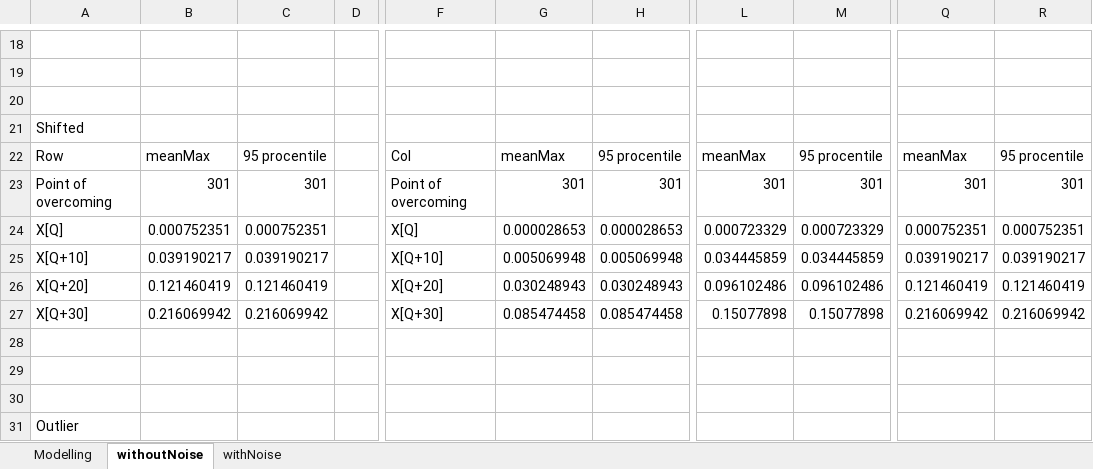
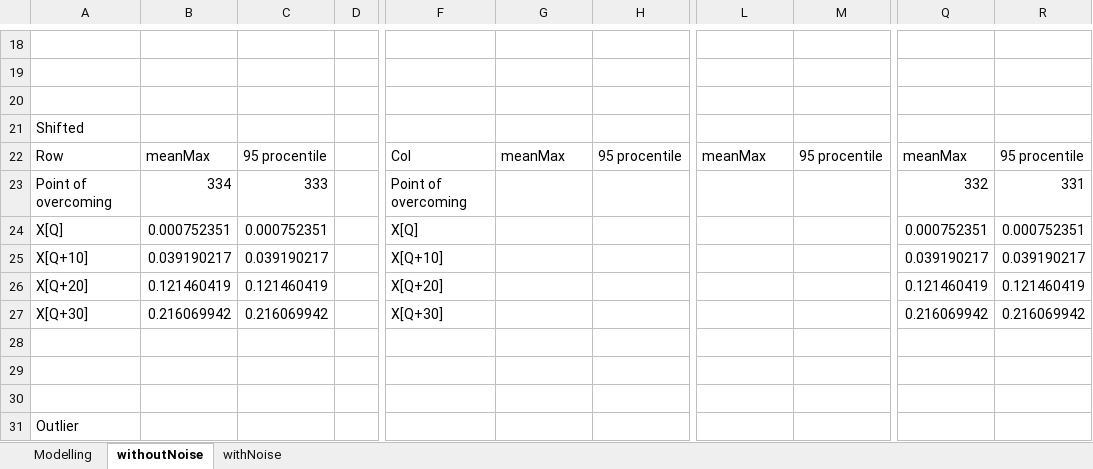
Before and after one commit to Loulaan/researchWork, an Excel workbook: tables/results.xlsx, sheet withoutNoise, drawn as a sheet; only a part is shown, gaps mark what is left out; values as stored, in another font and other column widths than the file's, no borders; the diff covers the shown part only; the diff names each change by its address in the sheet, - before the commit and + after, or states it on an @@ line.

Commit message:
Now point of overcoming used modelling noise statistics

```diff
--- a/tables/results.xlsx (sheet withoutNoise)
+++ b/tables/results.xlsx (sheet withoutNoise)
-B23: 301
+B23: 334
-C23: 301
+C23: 333
-G23: 301
+G23: (empty)
-H23: 301
+H23: (empty)
-L23: 301
+L23: (empty)
-M23: 301
+M23: (empty)
-Q23: 301
+Q23: 332
-R23: 301
+R23: 331
-G24: 0.000028653
+G24: (empty)
-H24: 0.000028653
+H24: (empty)
-L24: 0.000723329
+L24: (empty)
-M24: 0.000723329
+M24: (empty)
-G25: 0.005069948
+G25: (empty)
-H25: 0.005069948
+H25: (empty)
-L25: 0.034445859
+L25: (empty)
-M25: 0.034445859
+M25: (empty)
-G26: 0.030248943
+G26: (empty)
-H26: 0.030248943
+H26: (empty)
-L26: 0.096102486
+L26: (empty)
-M26: 0.096102486
+M26: (empty)
-G27: 0.085474458
+G27: (empty)
-H27: 0.085474458
+H27: (empty)
-L27: 0.15077898
+L27: (empty)
-M27: 0.15077898
+M27: (empty)
```
Also changed, not shown: 48 edited cells elsewhere in this sheet, 3 other files.
